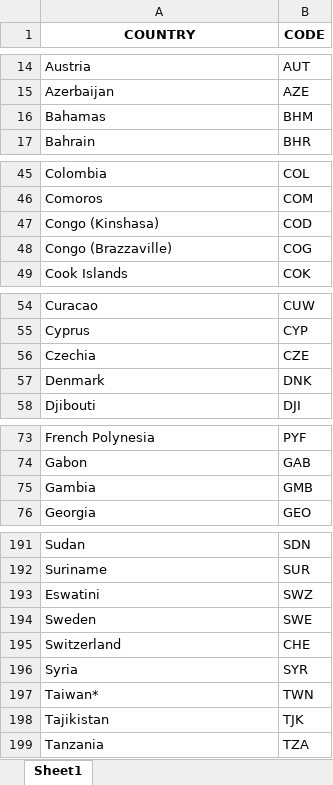
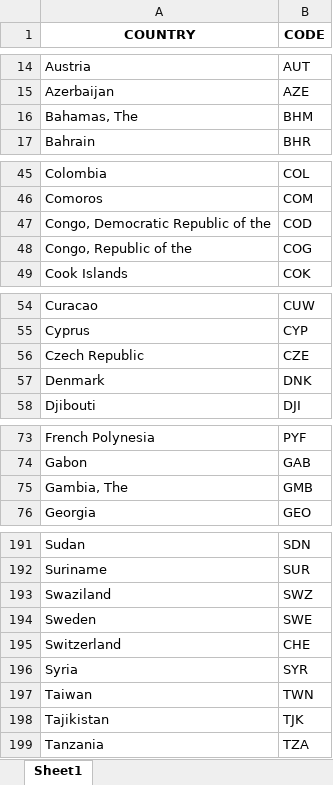
Before and after one commit to iannjari/covid-19-cases-and-mortality-forecaster, an Excel workbook: map_code.xlsx, sheet Sheet1, drawn as a sheet; only a part is shown, gaps mark what is left out; values as stored, in another font and other column widths than the file's, no borders; the diff covers the shown part only; the diff names each change by its address in the sheet, - before the commit and + after, or states it on an @@ line.

Commit message:
Update notebook and map code excel files

```diff
--- a/map_code.xlsx (sheet Sheet1)
+++ b/map_code.xlsx (sheet Sheet1)
-A16 (COUNTRY): Bahamas
+A16 (COUNTRY): Bahamas, The
-A47 (COUNTRY): Congo (Kinshasa)
+A47 (COUNTRY): Congo, Democratic Republic of the
-A48 (COUNTRY): Congo (Brazzaville)
+A48 (COUNTRY): Congo, Republic of the
-A56 (COUNTRY): Czechia
+A56 (COUNTRY): Czech Republic
-A75 (COUNTRY): Gambia
+A75 (COUNTRY): Gambia, The
-A193 (COUNTRY): Eswatini
+A193 (COUNTRY): Swaziland
-A197 (COUNTRY): Taiwan*
+A197 (COUNTRY): Taiwan
```
Also changed, not shown: 2 edited cells elsewhere in this sheet, map_code1.xlsx, map_code_copy.xlsx, 1 other file.
